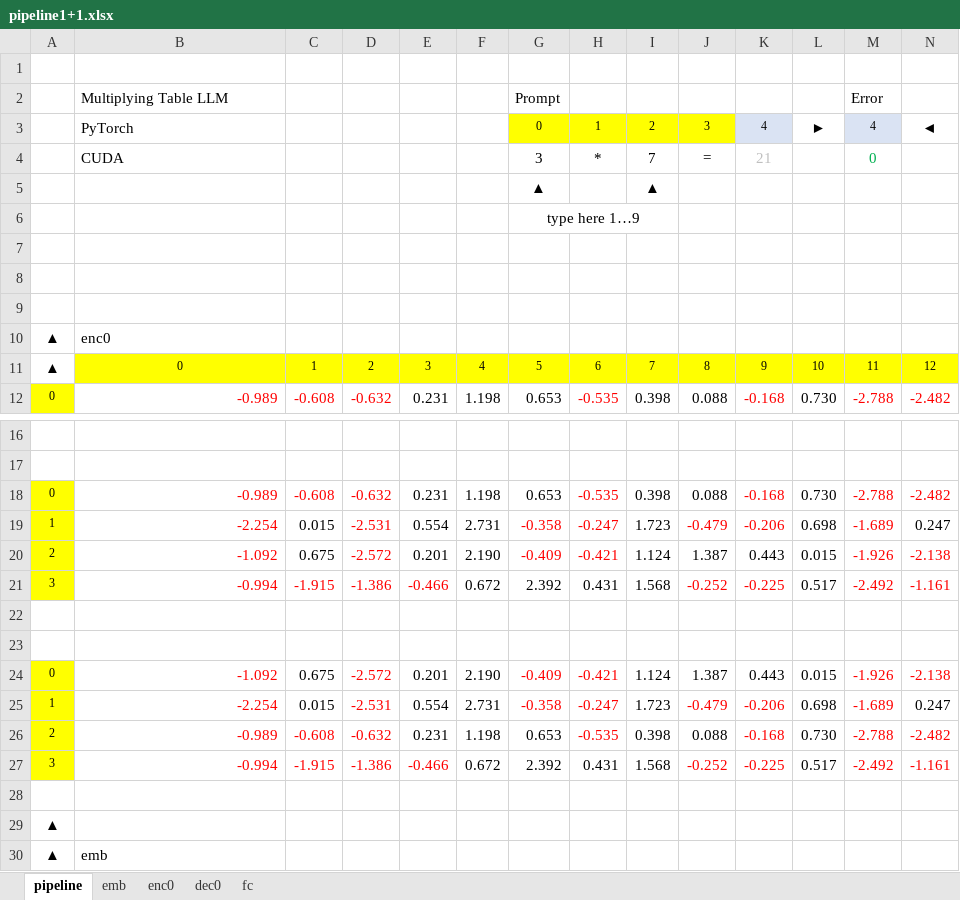
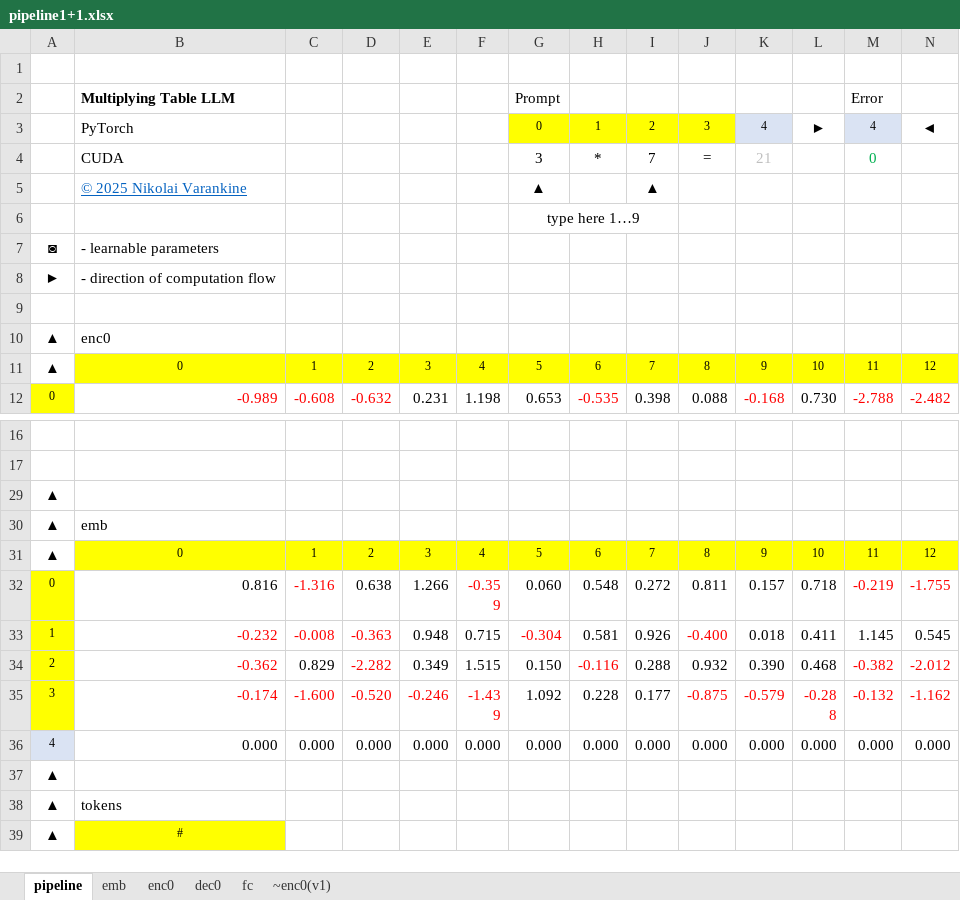
Before and after one commit to nvaranki/multiply-table, an Excel workbook: data/pipeline1+1.xlsx, sheet pipeline, drawn as a sheet; only a part is shown, gaps mark what is left out; the shorter side is filled out with more unchanged rows; values as stored, in another font and other column widths than the file's, no borders; rows hold the shown columns only; the diff names each change by its address in the sheet, - before the commit and + after, or states it on an @@ line.

```diff
--- a/data/pipeline1+1.xlsx (sheet pipeline)
+++ b/data/pipeline1+1.xlsx (sheet pipeline)
+sheet tab: ~enc0(v1)
-B2 bold: off
+B2 bold: on
-B5: (empty)
+B5: © 2025 Nikolai Varankine
-A7: (empty)
+A7: ◙
-B7: (empty)
+B7: - learnable parameters
-A8: (empty)
+A8: ►
-B8: (empty)
+B8: - direction of computation flow
@@ row 18 hidden: 0 | -0.989 | -0.608 | -0.632 | 0.231 | 1.198 | 0.653 | -0.535 | 0.398 | 0.088 | -0.168 | 0.730 | -2.788 | -2.482 @@
@@ row 19 hidden: 1 | -2.254 | 0.015 | -2.531 | 0.554 | 2.731 | -0.358 | -0.247 | 1.723 | -0.479 | -0.206 | 0.698 | -1.689 | 0.247 @@
@@ row 20 hidden: 2 | -1.092 | 0.675 | -2.572 | 0.201 | 2.190 | -0.409 | -0.421 | 1.124 | 1.387 | 0.443 | 0.015 | -1.926 | -2.138 @@
@@ row 21 hidden: 3 | -0.994 | -1.915 | -1.386 | -0.466 | 0.672 | 2.392 | 0.431 | 1.568 | -0.252 | -0.225 | 0.517 | -2.492 | -1.161 @@
@@ row 22 hidden: (empty) @@
-row 23: (empty)
@@ row 24 hidden: 0 | -1.092 | 0.675 | -2.572 | 0.201 | 2.190 | -0.409 | -0.421 | 1.124 | 1.387 | 0.443 | 0.015 | -1.926 | -2.138 @@
@@ row 25 hidden: 1 | -2.254 | 0.015 | -2.531 | 0.554 | 2.731 | -0.358 | -0.247 | 1.723 | -0.479 | -0.206 | 0.698 | -1.689 | 0.247 @@
@@ row 26 hidden: 2 | -0.989 | -0.608 | -0.632 | 0.231 | 1.198 | 0.653 | -0.535 | 0.398 | 0.088 | -0.168 | 0.730 | -2.788 | -2.482 @@
@@ row 27 hidden: 3 | -0.994 | -1.915 | -1.386 | -0.466 | 0.672 | 2.392 | 0.431 | 1.568 | -0.252 | -0.225 | 0.517 | -2.492 | -1.161 @@
@@ row 28 hidden: (empty) @@
```
Also changed, not shown: sheet enc0, sheet fc, sheet emb, formulas that keep their value, 1 other file.
